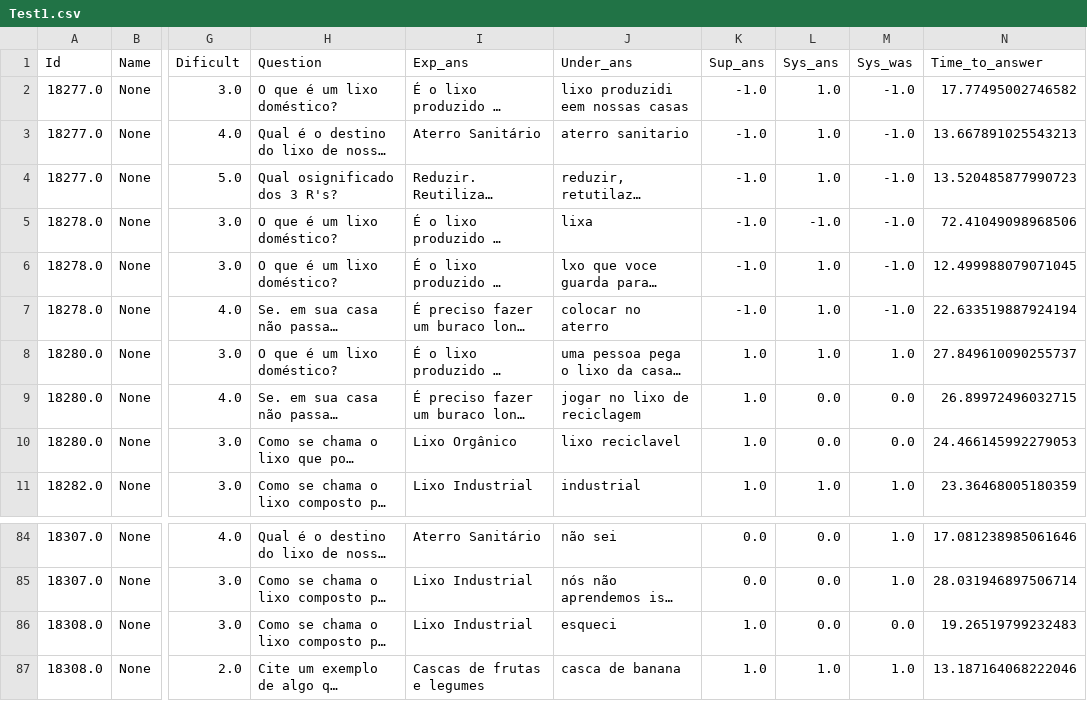
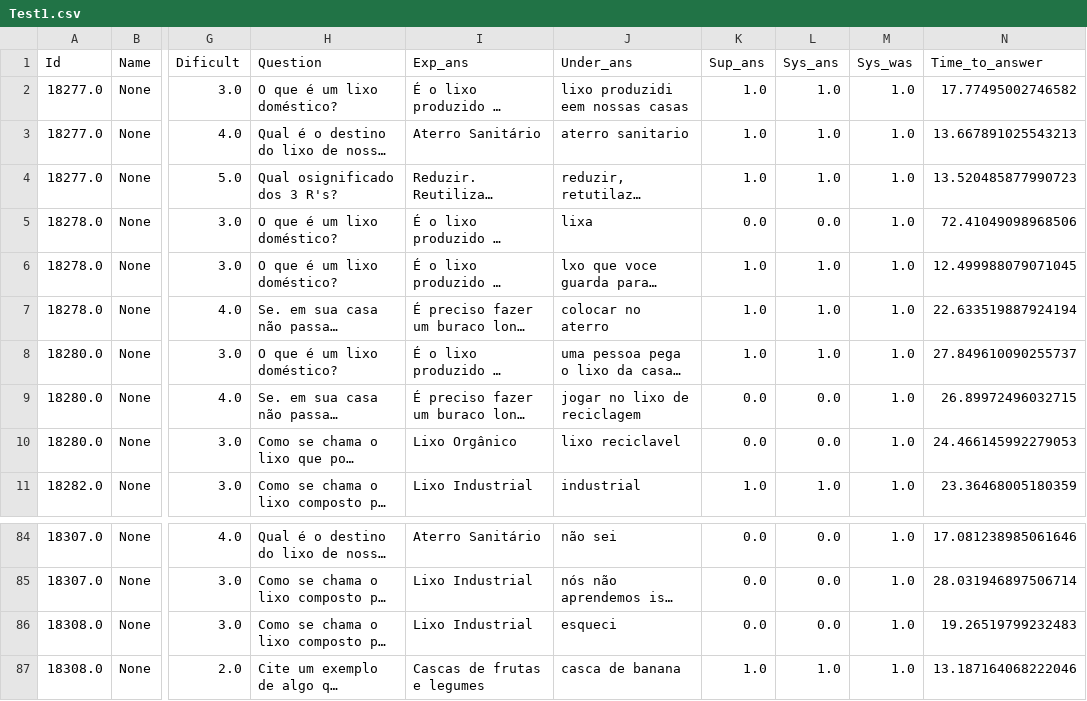
Before and after one commit to LAR-Educational/Architecture_v2_0, a CSV file: Arch_2_1/Test1.csv, drawn as a sheet; only a part is shown, gaps mark what is left out; long unchanged cells end in …; the diff names each change by its address in the sheet, - before the commit and + after, or states it on an @@ line.

Commit message:
Minor Updates before second tests

```diff
--- a/Arch_2_1/Test1.csv
+++ b/Arch_2_1/Test1.csv
-K2:K4 (Sup_ans): -1.0
+K2:K4 (Sup_ans): 1.0
-M2:M7 (Sys_was): -1.0
+M2:M7 (Sys_was): 1.0
-K5 (Sup_ans): -1.0
+K5 (Sup_ans): 0.0
-L5 (Sys_ans): -1.0
+L5 (Sys_ans): 0.0
-K6:K7 (Sup_ans): -1.0
+K6:K7 (Sup_ans): 1.0
-K9:K10 (Sup_ans): 1.0
+K9:K10 (Sup_ans): 0.0
-M9:M10 (Sys_was): 0.0
+M9:M10 (Sys_was): 1.0
-K86 (Sup_ans): 1.0
+K86 (Sup_ans): 0.0
-M86 (Sys_was): 0.0
+M86 (Sys_was): 1.0
```
Also changed, not shown: 26 other files.
